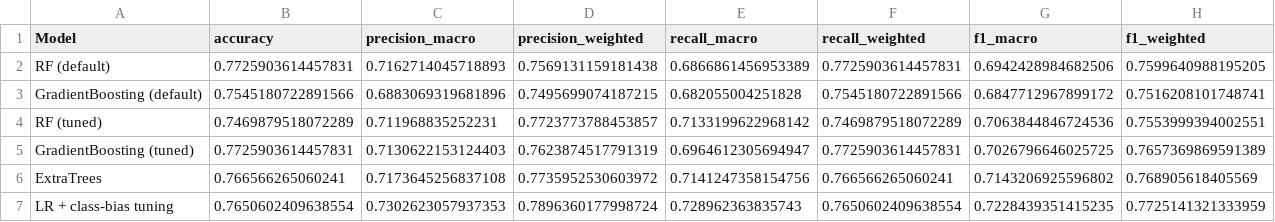
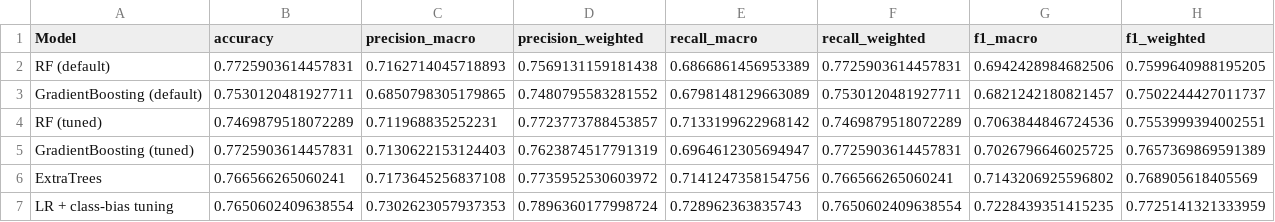
Before and after one commit to pheonix2006/dsaa2011_machine_learning, a CSV file: data/ensemble_metrics.csv, drawn as a sheet.

```diff
--- a/data/ensemble_metrics.csv
+++ b/data/ensemble_metrics.csv
@@ -2,3 +2,3 @@ Model,accuracy,precision_macro,precision_weighted,recall_macro,recall_weighted,f
 RF (default),0.7725903614457831,0.7162714045718893,0.7569131159181438,0.6866861456953389,0.7725903614457831,0.6942428984682506,0.7599640988195205
-GradientBoosting (default),0.7545180722891566,0.6883069319681896,0.7495699074187215,0.682055004251828,0.7545180722891566,0.6847712967899172,0.7516208101748741
+GradientBoosting (default),0.7530120481927711,0.6850798305179865,0.7480795583281552,0.6798148129663089,0.7530120481927711,0.6821242180821457,0.7502244427011737
 RF (tuned),0.7469879518072289,0.711968835252231,0.7723773788453857,0.7133199622968142,0.7469879518072289,0.7063844846724536,0.7553999394002551
```
Also changed, not shown: data/feature_importance_top.csv, data/model_comparison_all.csv, 30 other files.
